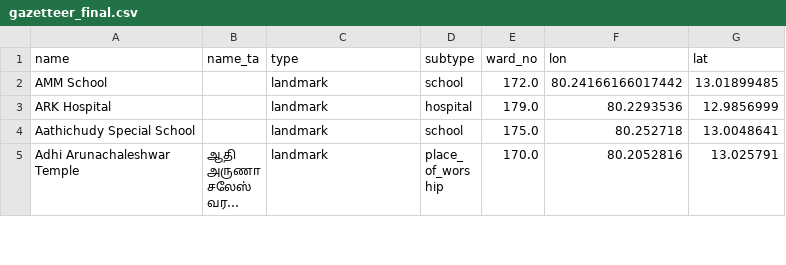
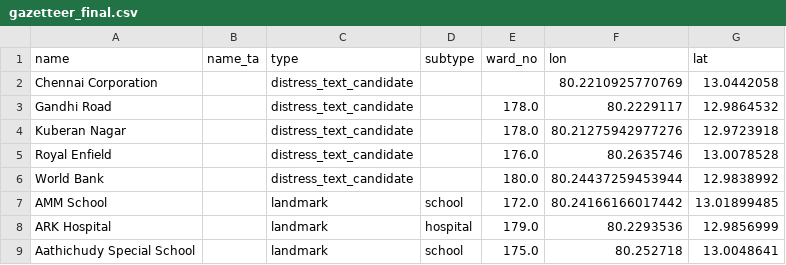
Before and after one commit to SrivatsalyaBhavaraju/spatiotemporal-flood-intelligence, a CSV file: data/raw/gazetteer/gazetteer_final.csv, drawn as a sheet; only a part is shown; the shorter side is filled out with more unchanged rows; long unchanged cells end in …; the diff names each change by its address in the sheet, - before the commit and + after, or states it on an @@ line.

```diff
--- a/data/raw/gazetteer/gazetteer_final.csv
+++ b/data/raw/gazetteer/gazetteer_final.csv
+row 2: Chennai Corporation |  | distress_text_candidate |  |  | 80.2210925770769 | 13.0442058
+row 3: Gandhi Road |  | distress_text_candidate |  | 178.0 | 80.2229117 | 12.9864532
+row 4: Kuberan Nagar |  | distress_text_candidate |  | 178.0 | 80.21275942977276 | 12.9723918
+row 5: Royal Enfield |  | distress_text_candidate |  | 176.0 | 80.2635746 | 13.0078528
+row 6: World Bank |  | distress_text_candidate |  | 180.0 | 80.24437259453944 | 12.9838992
```
Also changed, not shown: 4 other files.
